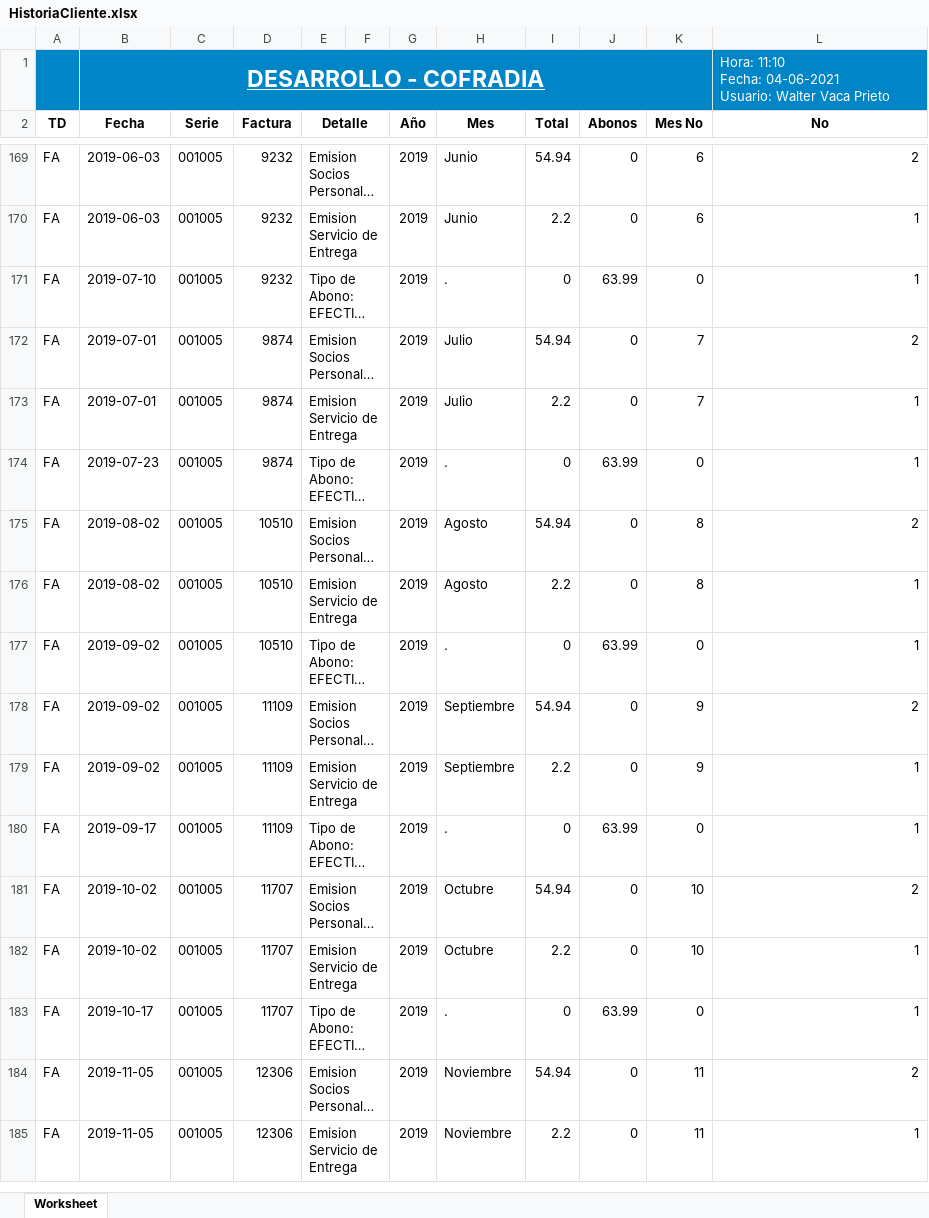
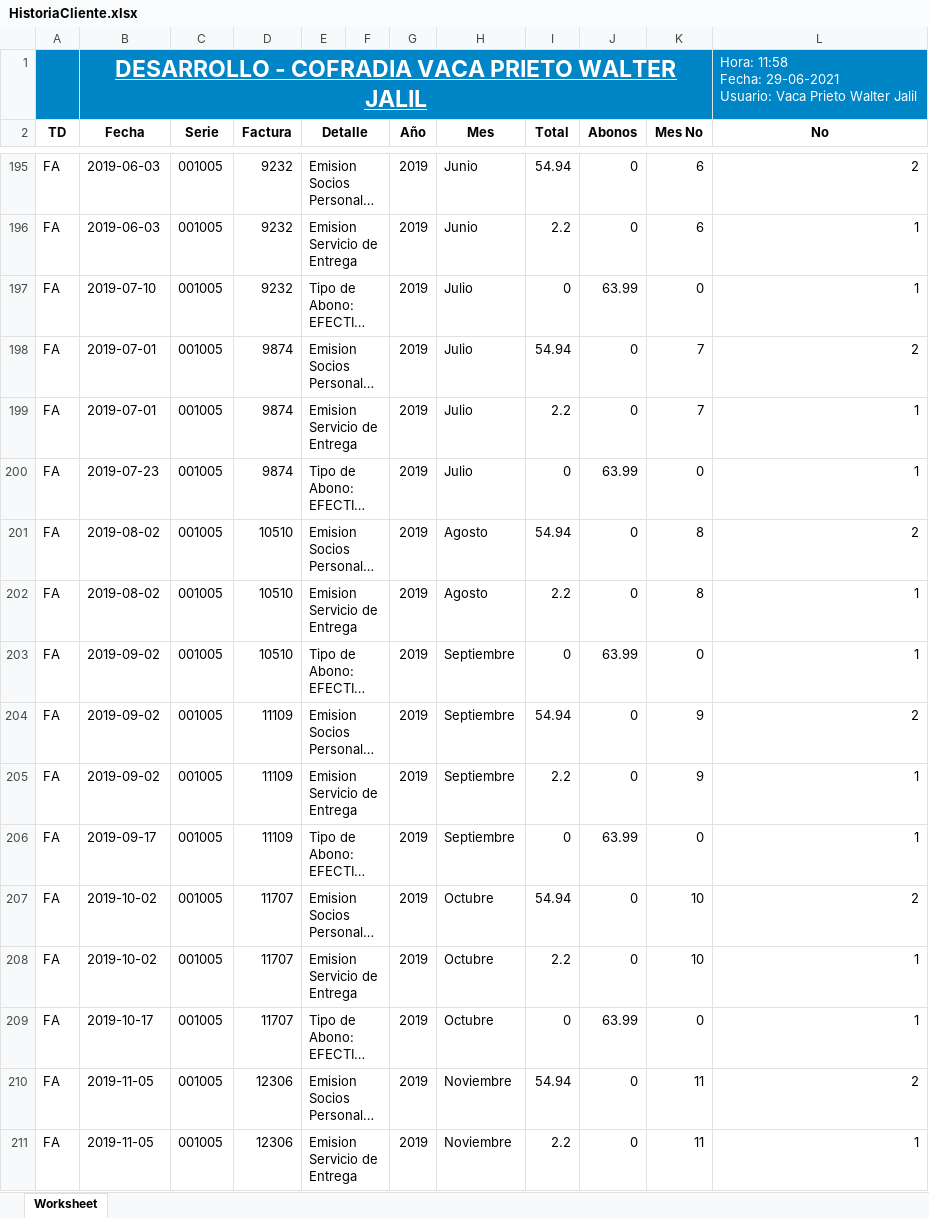
Before and after one commit to DiskCover1210/diskcover_001, an Excel workbook: php/vista/TEMP/HistoriaCliente.xlsx, sheet Worksheet, drawn as a sheet; only a part is shown, gaps mark what is left out; long unchanged cells end in …; values as stored, in another font and other column widths than the file's, no borders; charts and pictures not drawn; removed rows and columns are numbered as before the commit, all else as after; ↵ is a line break in a cell; the diff covers the shown part only; the diff names each change by its address in the sheet, - before the commit and + after, or states it on an @@ line.

```diff
--- a/php/vista/TEMP/HistoriaCliente.xlsx (sheet Worksheet)
+++ b/php/vista/TEMP/HistoriaCliente.xlsx (sheet Worksheet)
-row 1:  | DESARROLLO - COFRADIA |  |  |  |  |  |  |  |  |  | Hora: 11:10 ↵ Fecha: 04-06-2021 ↵ Usuario: Walter Vaca Prieto
+row 1:  | DESARROLLO - COFRADIA VACA PRIETO WALTER JALIL |  |  |  |  |  |  |  |  |  | Hora: 11:58 ↵ Fecha: 29-06-2021 ↵ Usuario: Vaca Prieto Walter Jalil
-H197 (Mes): .
+H197 (Mes): Julio
-H200 (Mes): .
+H200 (Mes): Julio
-H203 (Mes): .
+H203 (Mes): Septiembre
-H206 (Mes): .
+H206 (Mes): Septiembre
-H209 (Mes): .
+H209 (Mes): Octubre
```
Also changed, not shown: 32 added rows, 8 removed rows and 15 edited cells elsewhere in this sheet, 16 other files.
